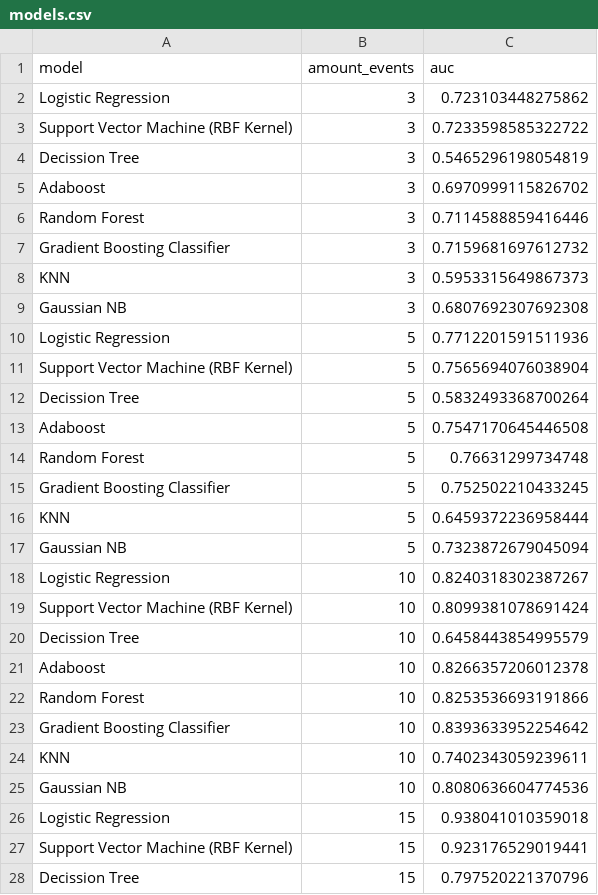
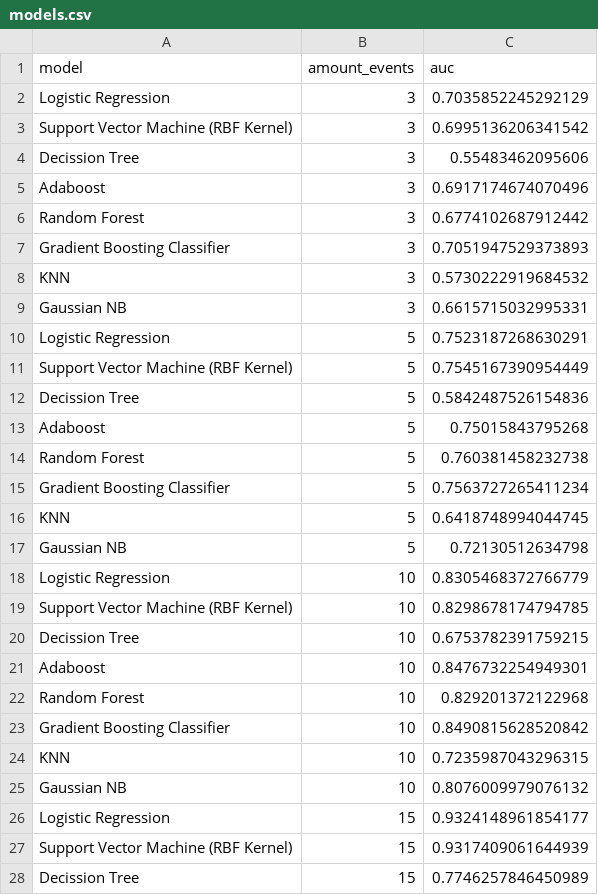
Before and after one commit to lincolncosta/tese, a CSV file: data/models-analysis/models.csv, drawn as a sheet; only a part is shown; the diff covers the shown part only.

Commit message:
feat: reexecutando os notebooks e salvando os melhores modelos. atualizando o dataset.

```diff
--- a/data/models-analysis/models.csv
+++ b/data/models-analysis/models.csv
@@ -1,28 +1,28 @@
 model,amount_events,auc
-Logistic Regression,3,0.723103448275862
-Support Vector Machine (RBF Kernel),3,0.7233598585322722
-Decission Tree,3,0.5465296198054819
-Adaboost,3,0.6970999115826702
-Random Forest,3,0.7114588859416446
-Gradient Boosting Classifier,3,0.7159681697612732
-KNN,3,0.5953315649867373
-Gaussian NB,3,0.6807692307692308
-Logistic Regression,5,0.7712201591511936
-Support Vector Machine (RBF Kernel),5,0.7565694076038904
-Decission Tree,5,0.5832493368700264
-Adaboost,5,0.7547170645446508
-Random Forest,5,0.76631299734748
-Gradient Boosting Classifier,5,0.752502210433245
-KNN,5,0.6459372236958444
-Gaussian NB,5,0.7323872679045094
-Logistic Regression,10,0.8240318302387267
-Support Vector Machine (RBF Kernel),10,0.8099381078691424
-Decission Tree,10,0.6458443854995579
-Adaboost,10,0.8266357206012378
-Random Forest,10,0.8253536693191866
-Gradient Boosting Classifier,10,0.8393633952254642
-KNN,10,0.7402343059239611
-Gaussian NB,10,0.8080636604774536
-Logistic Regression,15,0.938041010359018
-Support Vector Machine (RBF Kernel),15,0.923176529019441
-Decission Tree,15,0.797520221370796
+Logistic Regression,3,0.7035852245292129
+Support Vector Machine (RBF Kernel),3,0.6995136206341542
+Decission Tree,3,0.55483462095606
+Adaboost,3,0.6917174674070496
+Random Forest,3,0.6774102687912442
+Gradient Boosting Classifier,3,0.7051947529373893
+KNN,3,0.5730222919684532
+Gaussian NB,3,0.6615715032995331
+Logistic Regression,5,0.7523187268630291
+Support Vector Machine (RBF Kernel),5,0.7545167390954449
+Decission Tree,5,0.5842487526154836
+Adaboost,5,0.75015843795268
+Random Forest,5,0.760381458232738
+Gradient Boosting Classifier,5,0.7563727265411234
+KNN,5,0.6418748994044745
+Gaussian NB,5,0.72130512634798
+Logistic Regression,10,0.8305468372766779
+Support Vector Machine (RBF Kernel),10,0.8298678174794785
+Decission Tree,10,0.6753782391759215
+Adaboost,10,0.8476732254949301
+Random Forest,10,0.829201372122968
+Gradient Boosting Classifier,10,0.8490815628520842
+KNN,10,0.7235987043296315
+Gaussian NB,10,0.8076009979076132
+Logistic Regression,15,0.9324148961854177
+Support Vector Machine (RBF Kernel),15,0.9317409061644939
+Decission Tree,15,0.7746257846450989
```
Also changed, not shown: 29 edited cells elsewhere in this file, 25 other files.
